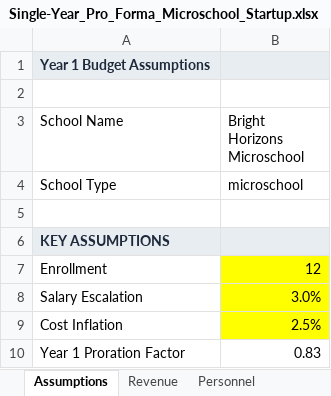
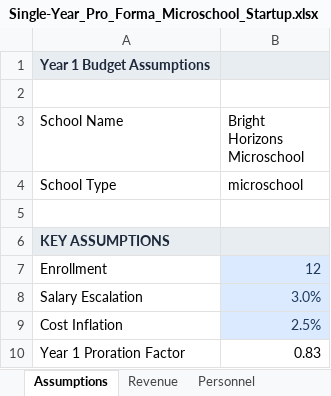
Before and after one commit to oronico/Schoolstack_Budget, an Excel workbook: artifacts/api-server/qa-output/Single-Year_Pro_Forma_Microschool_Startup.xlsx, sheet Assumptions, drawn as a sheet; values as stored, in another font and other column widths than the file's, no borders; the diff names each change by its address in the sheet, - before the commit and + after, or states it on an @@ line.

```diff
--- a/artifacts/api-server/qa-output/Single-Year_Pro_Forma_Microschool_Startup.xlsx (sheet Assumptions)
+++ b/artifacts/api-server/qa-output/Single-Year_Pro_Forma_Microschool_Startup.xlsx (sheet Assumptions)
@@ B7:B9 fill: #FFFF00 → #DBEAFE, text colour: black → #1E3A5F @@
```
Also changed, not shown: artifacts/api-server/qa-output/Single-Year_Pro_Forma_Private_School_+_ESA.xlsx, artifacts/api-server/qa-output/Standard_Export_Charter_ADA_Grade-Band.xlsx, 25 other files.
